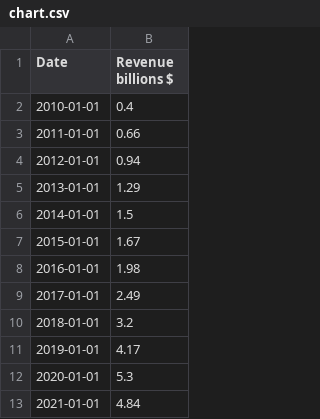
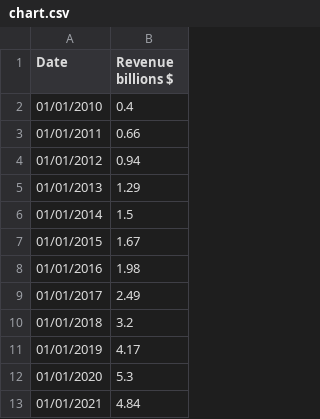
Before and after one commit to St1r3S/IAD, a CSV file: chart.csv, drawn as a sheet; the diff names each change by its address in the sheet, - before the commit and + after, or states it on an @@ line.

Commit message:
Add files via upload

```diff
--- a/chart.csv
+++ b/chart.csv
-A2 (Date): 2010-01-01
+A2 (Date): 01/01/2010
-A3 (Date): 2011-01-01
+A3 (Date): 01/01/2011
-A4 (Date): 2012-01-01
+A4 (Date): 01/01/2012
-A5 (Date): 2013-01-01
+A5 (Date): 01/01/2013
-A6 (Date): 2014-01-01
+A6 (Date): 01/01/2014
-A7 (Date): 2015-01-01
+A7 (Date): 01/01/2015
-A8 (Date): 2016-01-01
+A8 (Date): 01/01/2016
-A9 (Date): 2017-01-01
+A9 (Date): 01/01/2017
-A10 (Date): 2018-01-01
+A10 (Date): 01/01/2018
-A11 (Date): 2019-01-01
+A11 (Date): 01/01/2019
-A12 (Date): 2020-01-01
+A12 (Date): 01/01/2020
-A13 (Date): 2021-01-01
+A13 (Date): 01/01/2021
```
